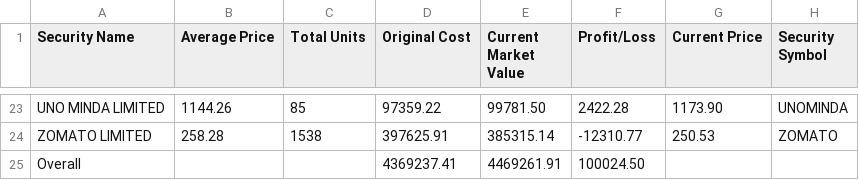
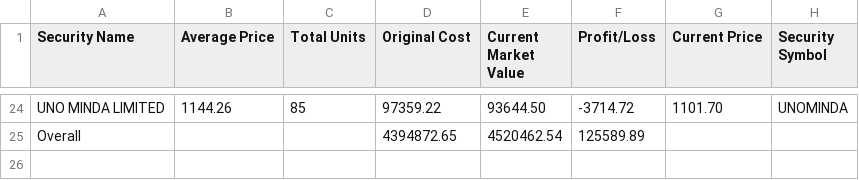
Before and after one commit to vilay/stock_updates, a CSV file: src/my_portfolio.csv, drawn as a sheet; only a part is shown, gaps mark what is left out; removed rows and columns are numbered as before the commit, all else as after; the diff covers the shown part only; the diff names each change by its address in the sheet, - before the commit and + after, or states it on an @@ line.

```diff
--- a/src/my_portfolio.csv
+++ b/src/my_portfolio.csv
-E24 (Current Market Value): 99781.50
+E24 (Current Market Value): 93644.50
-F24 (Profit/Loss): 2422.28
+F24 (Profit/Loss): -3714.72
-G24 (Current Price): 1173.90
+G24 (Current Price): 1101.70
-row 24: ZOMATO LIMITED | 258.28 | 1538 | 397625.91 | 385315.14 | -12310.77 | 250.53 | ZOMATO
-D25 (Original Cost): 4369237.41
+D25 (Original Cost): 4394872.65
-E25 (Current Market Value): 4469261.91
+E25 (Current Market Value): 4520462.54
-F25 (Profit/Loss): 100024.50
+F25 (Profit/Loss): 125589.89
```
Also changed, not shown: 5 added rows, 4 removed rows and 51 edited cells elsewhere in this file, 3 other files.
